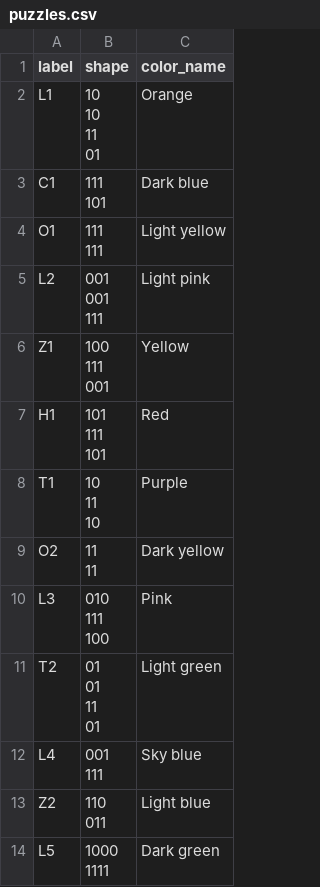
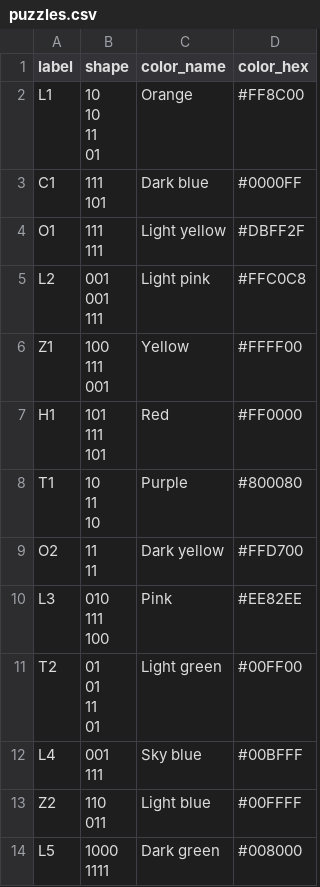
Before and after one commit to ywan4079/PuzzleSolver, a CSV file: puzzles.csv, drawn as a sheet; the diff names each change by its address in the sheet, - before the commit and + after, or states it on an @@ line.

```diff
--- a/puzzles.csv
+++ b/puzzles.csv
+column D (color_hex), rows 2-14: #FF8C00 | #0000FF | #DBFF2F | #FFC0C8 | #FFFF00 | #FF0000 | #800080 | #FFD700 | #EE82EE | #00FF00 | #00BFFF | #00FFFF | #008000
```
Also changed, not shown: 15 other files.
